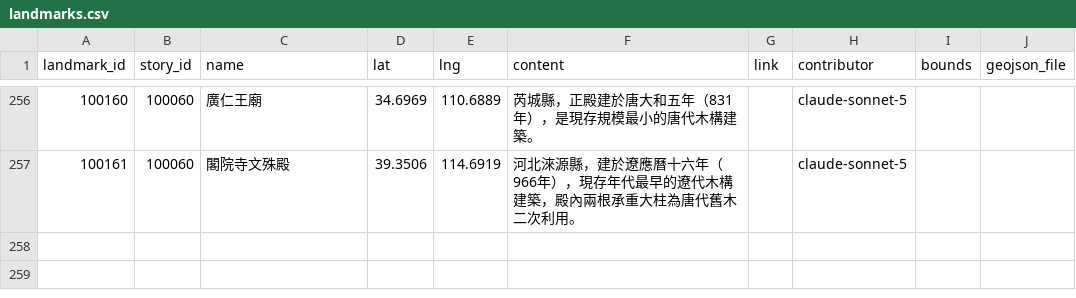
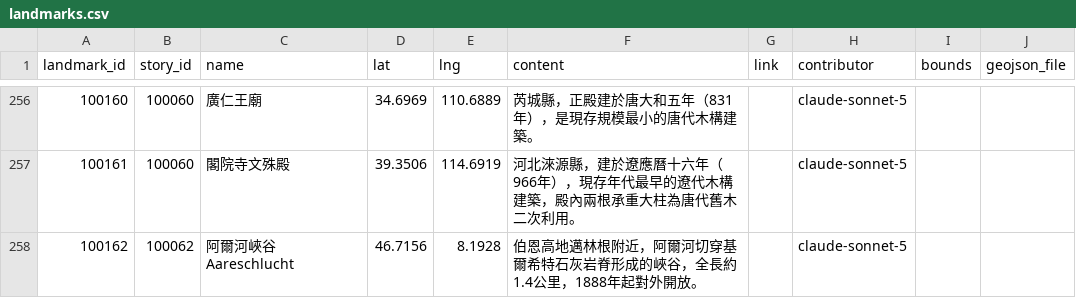
Before and after one commit to ioksengtan/Listmap_v0d3, a CSV file: data/landmarks.csv, drawn as a sheet; only a part is shown, gaps mark what is left out; the diff names each change by its address in the sheet, - before the commit and + after, or states it on an @@ line.

```diff
--- a/data/landmarks.csv
+++ b/data/landmarks.csv
+row 258: 100162 | 100062 | 阿爾河峽谷 Aareschlucht | 46.7156 | 8.1928 | 伯恩高地邁林根附近，阿爾河切穿基爾希特石灰岩脊形成的峽谷，全長約1.4公里，1888年起對外開放。 |  | claude-sonnet-5
```
Also changed, not shown: data/stories.csv, 46 other files.
